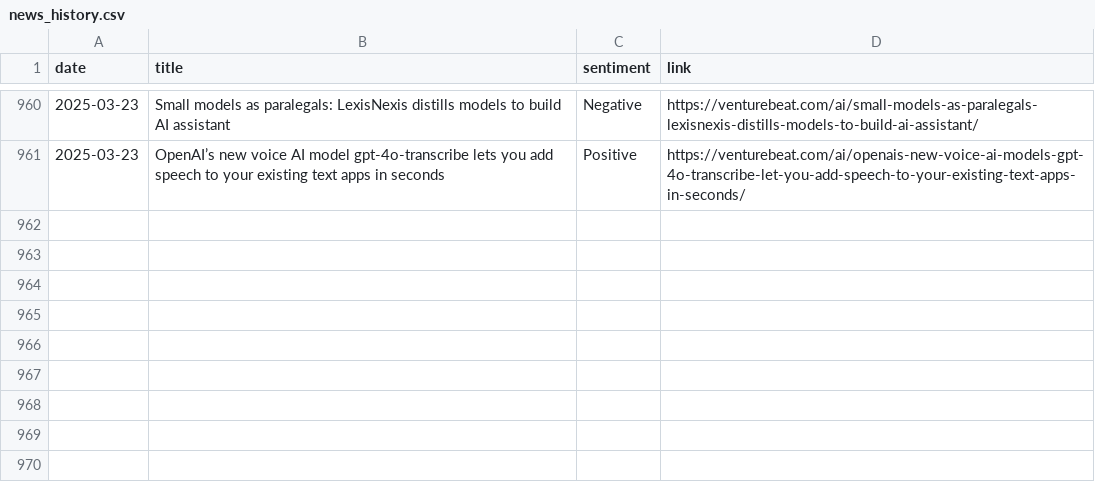
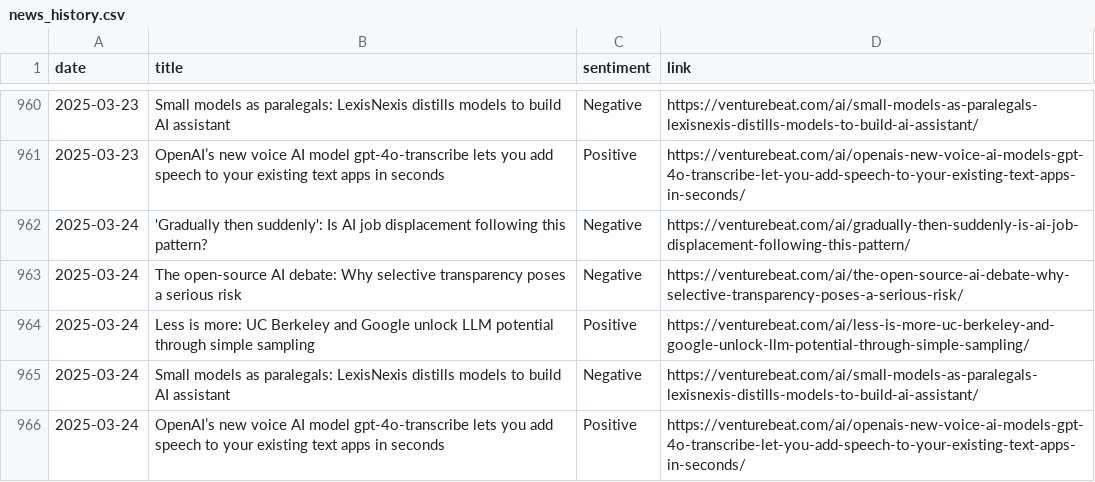
Before and after one commit to anmolpoonia/enhanced-news-summary, a CSV file: news_history.csv, drawn as a sheet; only a part is shown, gaps mark what is left out.

```diff
--- a/news_history.csv
+++ b/news_history.csv
@@ -961 +961,6 @@ date,title,sentiment,link
 2025-03-23,OpenAI’s new voice AI model gpt-4o-transcribe lets you add speech to your existing text apps in seconds,Positive,https://venturebeat.com/ai/openais-new-voice-ai-models-gpt-4o-transcribe-let-you-add-speech-to-your-existing-text-apps-in-seconds/
+2025-03-24,'Gradually then suddenly': Is AI job displacement following this pattern?,Negative,https://venturebeat.com/ai/gradually-then-suddenly-is-ai-job-displacement-following-this-pattern/
+2025-03-24,The open-source AI debate: Why selective transparency poses a serious risk,Negative,https://venturebeat.com/ai/the-open-source-ai-debate-why-selective-transparency-poses-a-serious-risk/
+2025-03-24,Less is more: UC Berkeley and Google unlock LLM potential through simple sampling,Positive,https://venturebeat.com/ai/less-is-more-uc-berkeley-and-google-unlock-llm-potential-through-simple-sampling/
+2025-03-24,Small models as paralegals: LexisNexis distills models to build AI assistant,Negative,https://venturebeat.com/ai/small-models-as-paralegals-lexisnexis-distills-models-to-build-ai-assistant/
+2025-03-24,OpenAI’s new voice AI model gpt-4o-transcribe lets you add speech to your existing text apps in seconds,Positive,https://venturebeat.com/ai/openais-new-voice-ai-models-gpt-4o-transcribe-let-you-add-speech-to-your-existing-text-apps-in-seconds/
```
Also changed, not shown: sentiment_forecast.csv, 4 other files.
